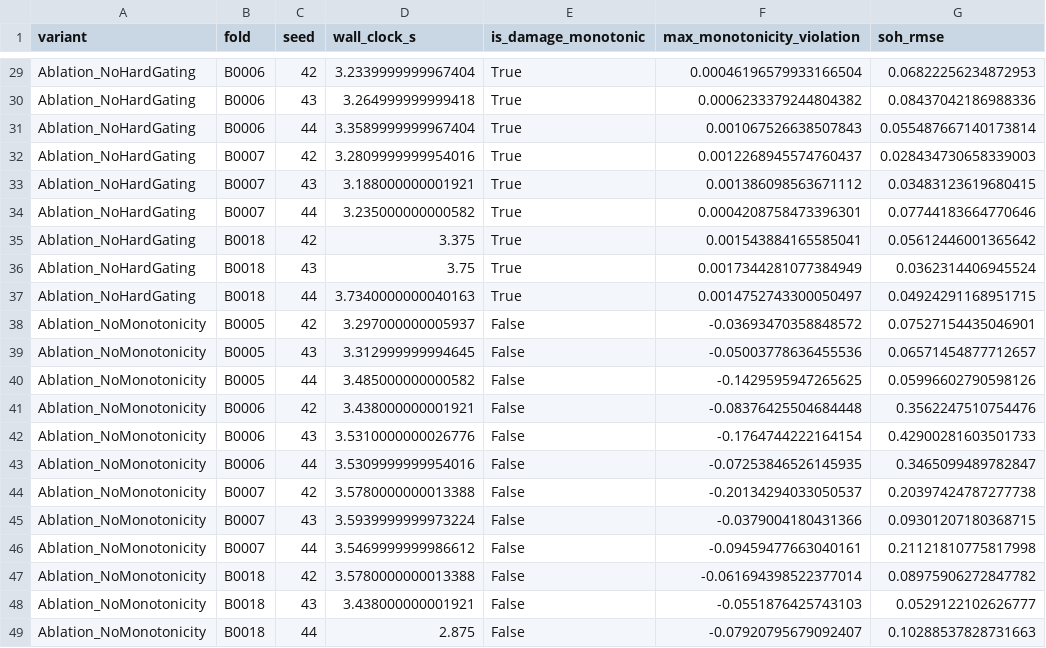
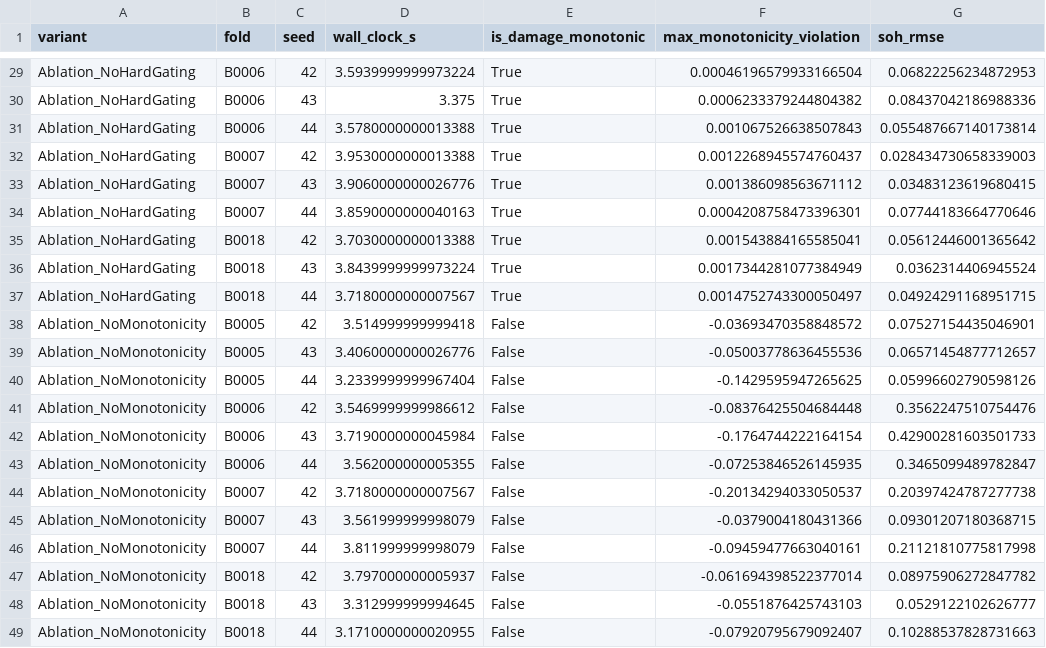
Before and after one commit to Saksham-239/MonARCH, a CSV file: artifacts/ablation_results.csv, drawn as a sheet; only a part is shown, gaps mark what is left out; the diff covers the shown part only; the diff names each change by its address in the sheet, - before the commit and + after, or states it on an @@ line.

```diff
--- a/artifacts/ablation_results.csv
+++ b/artifacts/ablation_results.csv
-D29 (wall_clock_s): 3.2339999999967404
+D29 (wall_clock_s): 3.5939999999973224
-D30 (wall_clock_s): 3.264999999999418
+D30 (wall_clock_s): 3.375
-D31 (wall_clock_s): 3.3589999999967404
+D31 (wall_clock_s): 3.5780000000013388
-D32 (wall_clock_s): 3.2809999999954016
+D32 (wall_clock_s): 3.9530000000013388
-D33 (wall_clock_s): 3.188000000001921
+D33 (wall_clock_s): 3.9060000000026776
-D34 (wall_clock_s): 3.235000000000582
+D34 (wall_clock_s): 3.8590000000040163
-D35 (wall_clock_s): 3.375
+D35 (wall_clock_s): 3.7030000000013388
-D36 (wall_clock_s): 3.75
+D36 (wall_clock_s): 3.8439999999973224
-D37 (wall_clock_s): 3.7340000000040163
+D37 (wall_clock_s): 3.7180000000007567
-D38 (wall_clock_s): 3.297000000005937
+D38 (wall_clock_s): 3.514999999999418
-D39 (wall_clock_s): 3.312999999994645
+D39 (wall_clock_s): 3.4060000000026776
-D40 (wall_clock_s): 3.485000000000582
+D40 (wall_clock_s): 3.2339999999967404
-D41 (wall_clock_s): 3.438000000001921
+D41 (wall_clock_s): 3.5469999999986612
-D42 (wall_clock_s): 3.5310000000026776
+D42 (wall_clock_s): 3.7190000000045984
-D43 (wall_clock_s): 3.5309999999954016
+D43 (wall_clock_s): 3.562000000005355
-D44 (wall_clock_s): 3.5780000000013388
+D44 (wall_clock_s): 3.7180000000007567
-D45 (wall_clock_s): 3.5939999999973224
+D45 (wall_clock_s): 3.561999999998079
-D46 (wall_clock_s): 3.5469999999986612
+D46 (wall_clock_s): 3.811999999998079
-D47 (wall_clock_s): 3.5780000000013388
+D47 (wall_clock_s): 3.797000000005937
-D48 (wall_clock_s): 3.438000000001921
+D48 (wall_clock_s): 3.312999999994645
-D49 (wall_clock_s): 2.875
+D49 (wall_clock_s): 3.1710000000020955
```
Also changed, not shown: 27 edited cells elsewhere in this file, artifacts/ablation_table.csv, artifacts/benchmark_results.csv, 20 other files.
